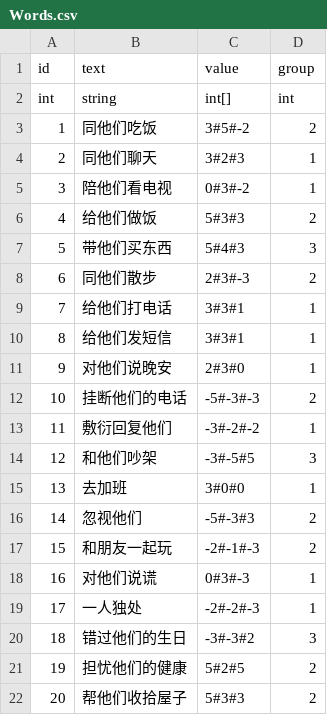
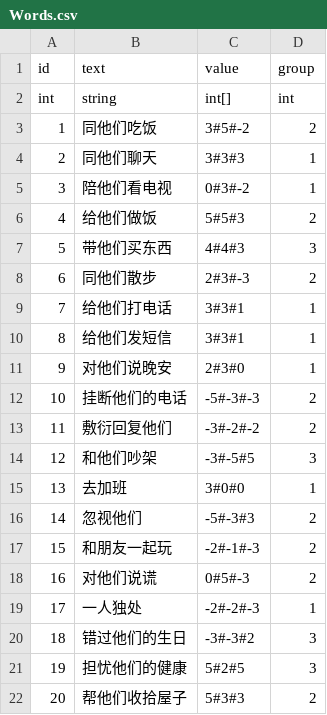
Before and after one commit to qyjbeijing2017/ggj2019, a CSV file: ggj2019/Assets/Resources/Configs/Words.csv, drawn as a sheet.

```diff
--- a/ggj2019/Assets/Resources/Configs/Words.csv
+++ b/ggj2019/Assets/Resources/Configs/Words.csv
@@ -3,6 +3,6 @@ int,string,int[],int,
 1,同他们吃饭,3#5#-2,2,
-2,同他们聊天,3#2#3,1,
+2,同他们聊天,3#3#3,1,
 3,陪他们看电视,0#3#-2,1,
-4,给他们做饭,5#3#3,2,
-5,带他们买东西,5#4#3,3,
+4,给他们做饭,5#5#3,2,
+5,带他们买东西,4#4#3,3,
 6,同他们散步,2#3#-3,2,
@@ -12,3 +12,3 @@ int,string,int[],int,
 10,挂断他们的电话,-5#-3#-3,2,
-11,敷衍回复他们,-3#-2#-2,1,
+11,敷衍回复他们,-3#-2#-2,2,
 12,和他们吵架,-3#-5#5,3,
@@ -17,6 +17,6 @@ int,string,int[],int,
 15,和朋友一起玩,-2#-1#-3,2,
-16,对他们说谎,0#3#-3,1,
+16,对他们说谎,0#5#-3,2,
 17,一人独处,-2#-2#-3,1,
 18,错过他们的生日,-3#-3#2,3,
-19,担忧他们的健康,5#2#5,2,
+19,担忧他们的健康,5#2#5,3,
 20,帮他们收拾屋子,5#3#3,2,
```
Also changed, not shown: 38 other files.
